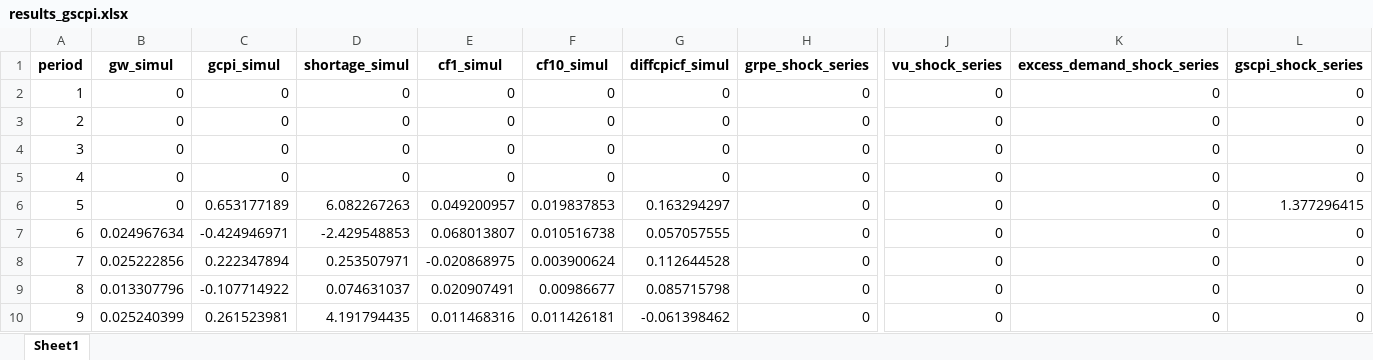
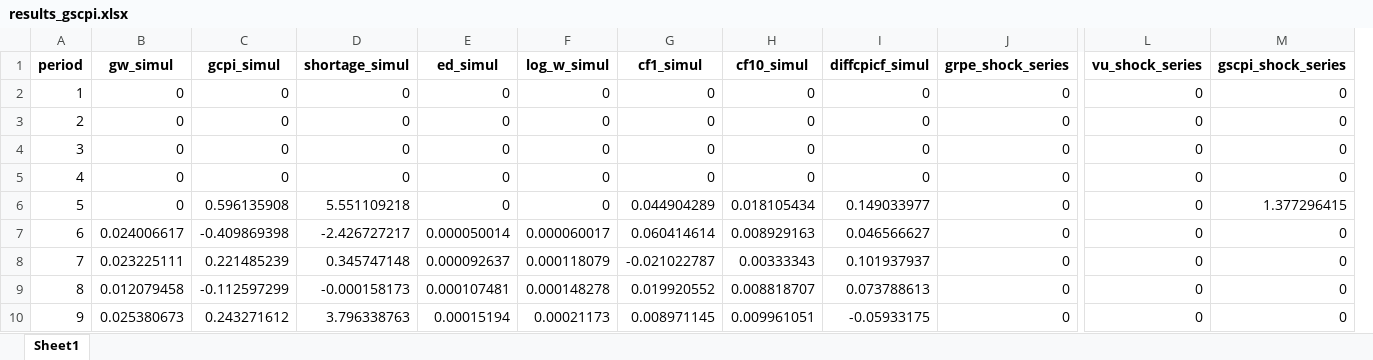
Before and after one commit to johnathansun/ec1499, an Excel workbook: Replication Package/Code and Data/(3) Core Results/IRFs/Output Data Python (New Model)/results_gscpi.xlsx, sheet Sheet1, drawn as a sheet; only a part is shown, gaps mark what is left out; values as stored, in another font and other column widths than the file's, no borders; removed rows and columns are numbered as before the commit, all else as after; the diff covers the shown part only; the diff names each change by its address in the sheet, - before the commit and + after, or states it on an @@ line.

```diff
--- a/Replication Package/Code and Data/(3) Core Results/IRFs/Output Data Python (New Model)/results_gscpi.xlsx (sheet Sheet1)
+++ b/Replication Package/Code and Data/(3) Core Results/IRFs/Output Data Python (New Model)/results_gscpi.xlsx (sheet Sheet1)
+column E (ed_simul), rows 2-10: 0 | 0 | 0 | 0 | 0 | 0.000050014 | 0.000092637 | 0.000107481 | 0.00015194
+column F (log_w_simul), rows 2-10: 0 | 0 | 0 | 0 | 0 | 0.000060017 | 0.000118079 | 0.000148278 | 0.00021173
-column K (excess_demand_shock_series), rows 2-10: all 0
-C6 (gcpi_simul): 0.653177189
+C6 (gcpi_simul): 0.596135908
-D6 (shortage_simul): 6.082267263
+D6 (shortage_simul): 5.551109218
-G6 (cf1_simul): 0.049200957
+G6 (cf1_simul): 0.044904289
-H6 (cf10_simul): 0.019837853
+H6 (cf10_simul): 0.018105434
-I6 (diffcpicf_simul): 0.163294297
+I6 (diffcpicf_simul): 0.149033977
-B7 (gw_simul): 0.024967634
+B7 (gw_simul): 0.024006617
-C7 (gcpi_simul): -0.424946971
+C7 (gcpi_simul): -0.409869398
-D7 (shortage_simul): -2.429548853
+D7 (shortage_simul): -2.426727217
-G7 (cf1_simul): 0.068013807
+G7 (cf1_simul): 0.060414614
-H7 (cf10_simul): 0.010516738
+H7 (cf10_simul): 0.008929163
-I7 (diffcpicf_simul): 0.057057555
+I7 (diffcpicf_simul): 0.046566627
-B8 (gw_simul): 0.025222856
+B8 (gw_simul): 0.023225111
-C8 (gcpi_simul): 0.222347894
+C8 (gcpi_simul): 0.221485239
-D8 (shortage_simul): 0.253507971
+D8 (shortage_simul): 0.345747148
-G8 (cf1_simul): -0.020868975
+G8 (cf1_simul): -0.021022787
-H8 (cf10_simul): 0.003900624
+H8 (cf10_simul): 0.00333343
-I8 (diffcpicf_simul): 0.112644528
+I8 (diffcpicf_simul): 0.101937937
-B9 (gw_simul): 0.013307796
+B9 (gw_simul): 0.012079458
-C9 (gcpi_simul): -0.107714922
+C9 (gcpi_simul): -0.112597299
-D9 (shortage_simul): 0.074631037
+D9 (shortage_simul): -0.000158173
-G9 (cf1_simul): 0.020907491
+G9 (cf1_simul): 0.019920552
-H9 (cf10_simul): 0.00986677
+H9 (cf10_simul): 0.008818707
-I9 (diffcpicf_simul): 0.085715798
+I9 (diffcpicf_simul): 0.073788613
-B10 (gw_simul): 0.025240399
+B10 (gw_simul): 0.025380673
-C10 (gcpi_simul): 0.261523981
+C10 (gcpi_simul): 0.243271612
-D10 (shortage_simul): 4.191794435
+D10 (shortage_simul): 3.796338763
-G10 (cf1_simul): 0.011468316
+G10 (cf1_simul): 0.008971145
-H10 (cf10_simul): 0.011426181
+H10 (cf10_simul): 0.009961051
-I10 (diffcpicf_simul): -0.061398462
+I10 (diffcpicf_simul): -0.05933175
```
Also changed, not shown: 138 edited cells elsewhere in this sheet, Replication Package/Code and Data/(3) Core Results/IRFs/Output Data Python (New Model)/results_energy.xlsx, Replication Package/Code and Data/(3) Core Results/IRFs/Output Data Python (New Model)/results_food.xlsx, 31 other files.
